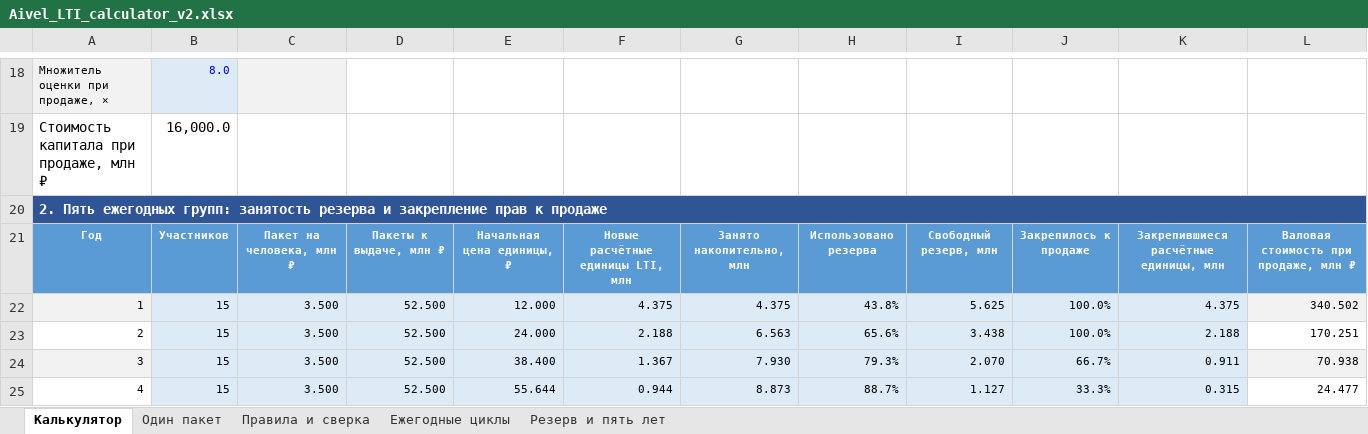
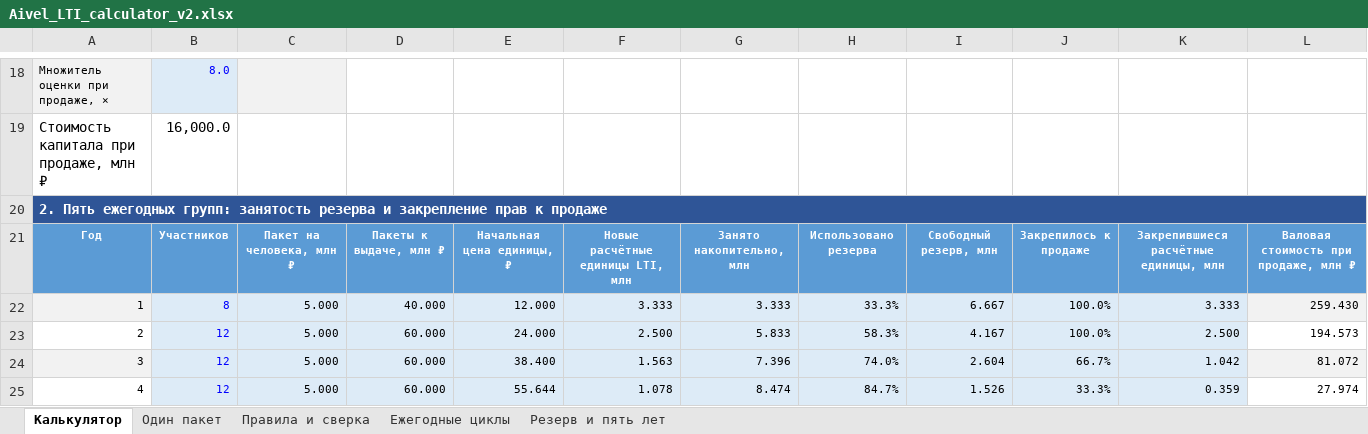
Before and after one commit to adavydov/adavydov.github.io, an Excel workbook: lti/downloads/Aivel_LTI_calculator_v2.xlsx, sheet Калькулятор, drawn as a sheet; only a part is shown, gaps mark what is left out; values as stored, in another font and other column widths than the file's, no borders; conditional formats not drawn; the diff covers the shown part only; the diff names each change by its address in the sheet, - before the commit and + after, or states it on an @@ line.

```diff
--- a/lti/downloads/Aivel_LTI_calculator_v2.xlsx (sheet Калькулятор)
+++ b/lti/downloads/Aivel_LTI_calculator_v2.xlsx (sheet Калькулятор)
-B22: 15
+B22: 8
-B22:B25 text colour: black
+B22:B25 text colour: #0000FF
-C22:C25: 3.500
+C22:C25: 5.000
-D22: 52.500
+D22: 40.000
-F22: 4.375
+F22: 3.333
-G22: 4.375
+G22: 3.333
-H22: 43.8%
+H22: 33.3%
-I22: 5.625
+I22: 6.667
-K22: 4.375
+K22: 3.333
-L22: 340.502
+L22: 259.430
-B23:B25: 15
+B23:B25: 12
-D23:D25: 52.500
+D23:D25: 60.000
-F23: 2.188
+F23: 2.500
-G23: 6.563
+G23: 5.833
-H23: 65.6%
+H23: 58.3%
-I23: 3.438
+I23: 4.167
-K23: 2.188
+K23: 2.500
-L23: 170.251
+L23: 194.573
-F24: 1.367
+F24: 1.563
-G24: 7.930
+G24: 7.396
-H24: 79.3%
+H24: 74.0%
-I24: 2.070
+I24: 2.604
-K24: 0.911
+K24: 1.042
-L24: 70.938
+L24: 81.072
-F25: 0.944
+F25: 1.078
-G25: 8.873
+G25: 8.474
-H25: 88.7%
+H25: 84.7%
-I25: 1.127
+I25: 1.526
-K25: 0.315
+K25: 0.359
-L25: 24.477
+L25: 27.974
```
Also changed, not shown: 2 added rows, 2 removed rows, 37 edited cells and cell formats elsewhere in this sheet, sheet Резерв и пять лет, sheet Ежегодные циклы, sheet Один пакет, sheet Правила и сверка, formulas that keep their value, 25 other files.
